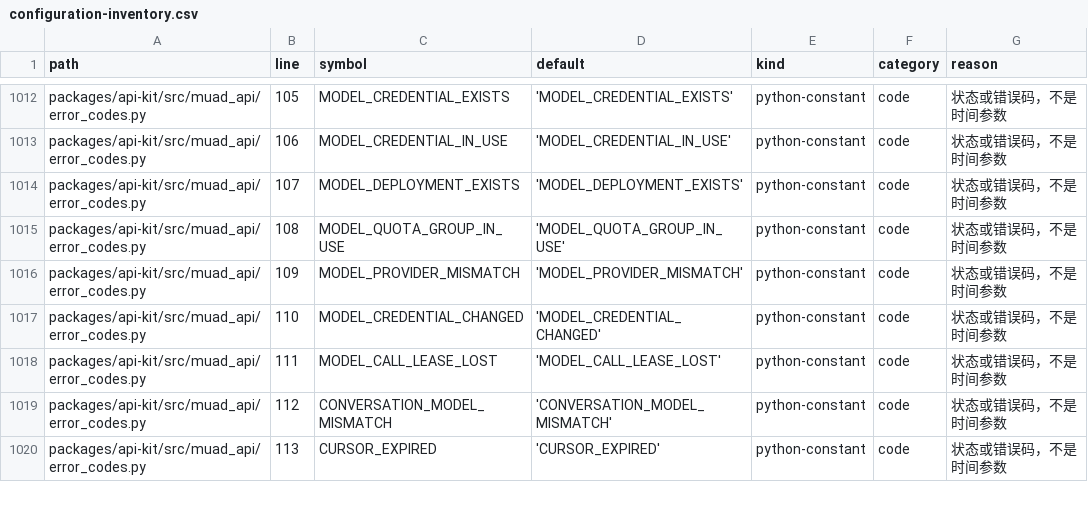
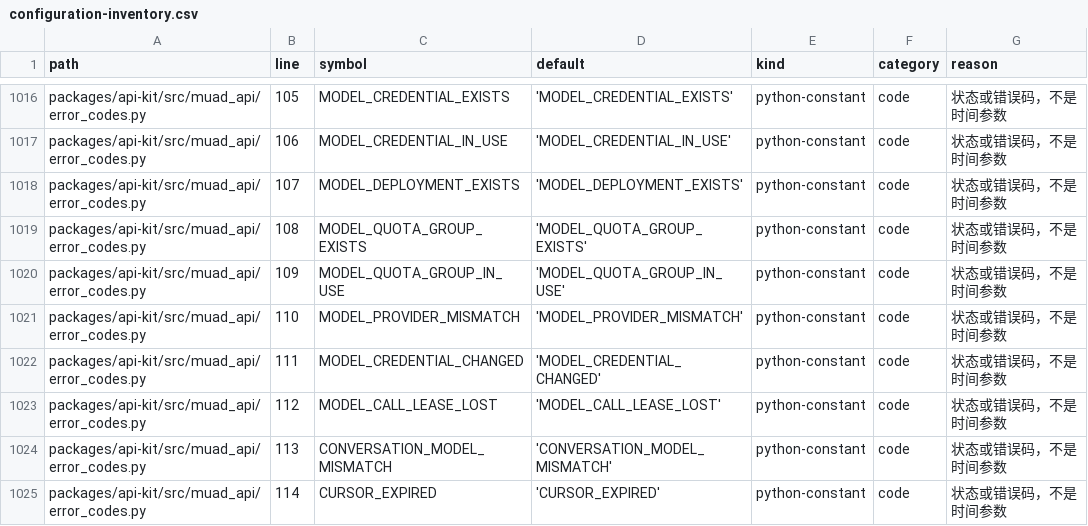
Before and after one commit to Michaelxwb/fluxion-harness, a CSV file: docs/configuration-inventory.csv, drawn as a sheet; only a part is shown, gaps mark what is left out; the diff covers the shown part only.

```diff
--- a/docs/configuration-inventory.csv
+++ b/docs/configuration-inventory.csv
@@ -1014,7 +1018,8 @@ packages/api-kit/src/muad_api/error_codes.py,106,MODEL_CREDENTIAL_IN_USE,'MODEL_
 packages/api-kit/src/muad_api/error_codes.py,107,MODEL_DEPLOYMENT_EXISTS,'MODEL_DEPLOYMENT_EXISTS',python-constant,code,状态或错误码，不是时间参数
-packages/api-kit/src/muad_api/error_codes.py,108,MODEL_QUOTA_GROUP_IN_USE,'MODEL_QUOTA_GROUP_IN_USE',python-constant,code,状态或错误码，不是时间参数
-packages/api-kit/src/muad_api/error_codes.py,109,MODEL_PROVIDER_MISMATCH,'MODEL_PROVIDER_MISMATCH',python-constant,code,状态或错误码，不是时间参数
-packages/api-kit/src/muad_api/error_codes.py,110,MODEL_CREDENTIAL_CHANGED,'MODEL_CREDENTIAL_CHANGED',python-constant,code,状态或错误码，不是时间参数
-packages/api-kit/src/muad_api/error_codes.py,111,MODEL_CALL_LEASE_LOST,'MODEL_CALL_LEASE_LOST',python-constant,code,状态或错误码，不是时间参数
-packages/api-kit/src/muad_api/error_codes.py,112,CONVERSATION_MODEL_MISMATCH,'CONVERSATION_MODEL_MISMATCH',python-constant,code,状态或错误码，不是时间参数
-packages/api-kit/src/muad_api/error_codes.py,113,CURSOR_EXPIRED,'CURSOR_EXPIRED',python-constant,code,状态或错误码，不是时间参数
+packages/api-kit/src/muad_api/error_codes.py,108,MODEL_QUOTA_GROUP_EXISTS,'MODEL_QUOTA_GROUP_EXISTS',python-constant,code,状态或错误码，不是时间参数
+packages/api-kit/src/muad_api/error_codes.py,109,MODEL_QUOTA_GROUP_IN_USE,'MODEL_QUOTA_GROUP_IN_USE',python-constant,code,状态或错误码，不是时间参数
+packages/api-kit/src/muad_api/error_codes.py,110,MODEL_PROVIDER_MISMATCH,'MODEL_PROVIDER_MISMATCH',python-constant,code,状态或错误码，不是时间参数
+packages/api-kit/src/muad_api/error_codes.py,111,MODEL_CREDENTIAL_CHANGED,'MODEL_CREDENTIAL_CHANGED',python-constant,code,状态或错误码，不是时间参数
+packages/api-kit/src/muad_api/error_codes.py,112,MODEL_CALL_LEASE_LOST,'MODEL_CALL_LEASE_LOST',python-constant,code,状态或错误码，不是时间参数
+packages/api-kit/src/muad_api/error_codes.py,113,CONVERSATION_MODEL_MISMATCH,'CONVERSATION_MODEL_MISMATCH',python-constant,code,状态或错误码，不是时间参数
+packages/api-kit/src/muad_api/error_codes.py,114,CURSOR_EXPIRED,'CURSOR_EXPIRED',python-constant,code,状态或错误码，不是时间参数
```
Also changed, not shown: 4 added rows and 6 edited cells elsewhere in this file, 12 other files.
